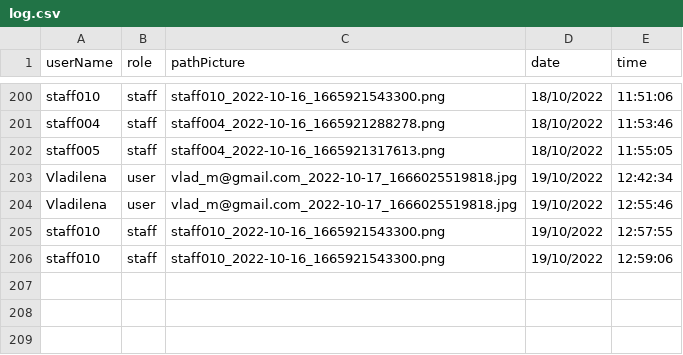
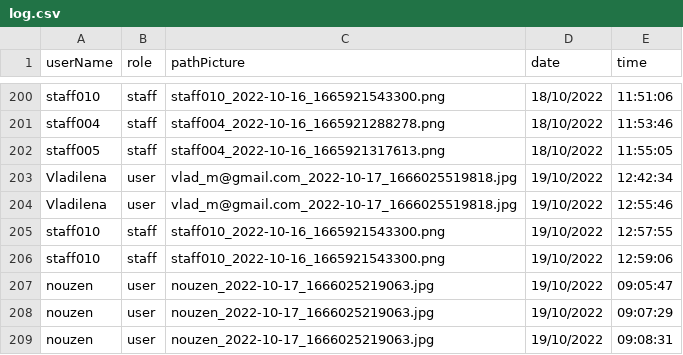
Before and after one commit to Ratchaphon1412/Student-Complaints, a CSV file: database/log.csv, drawn as a sheet; only a part is shown, gaps mark what is left out.

```diff
--- a/database/log.csv
+++ b/database/log.csv
@@ -206 +206,4 @@ staff010,staff,"staff010_2022-10-16_1665921543300.png",19/10/2022,12:57:55
 staff010,staff,"staff010_2022-10-16_1665921543300.png",19/10/2022,12:59:06
+nouzen,user,"nouzen_2022-10-17_1666025219063.jpg",19/10/2022,09:05:47
+nouzen,user,"nouzen_2022-10-17_1666025219063.jpg",19/10/2022,09:07:29
+nouzen,user,"nouzen_2022-10-17_1666025219063.jpg",19/10/2022,09:08:31
```
Also changed, not shown: 13 other files.
